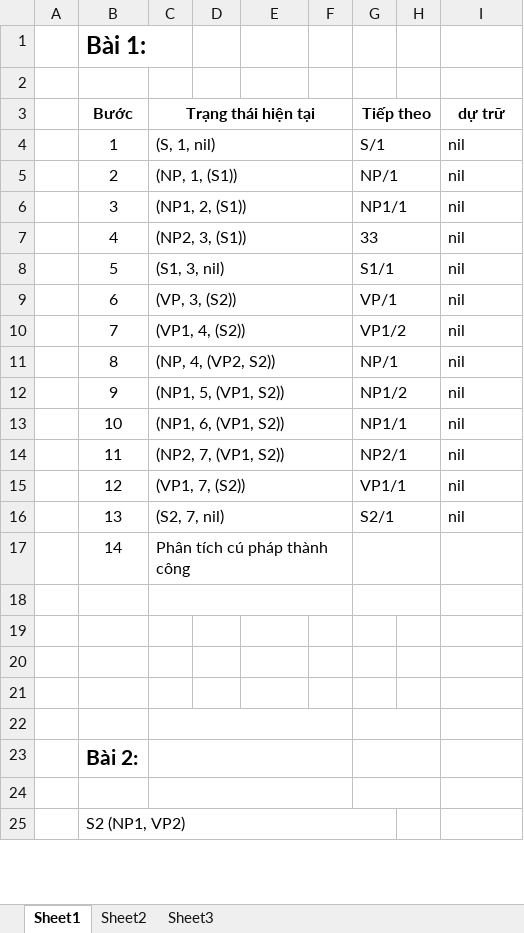
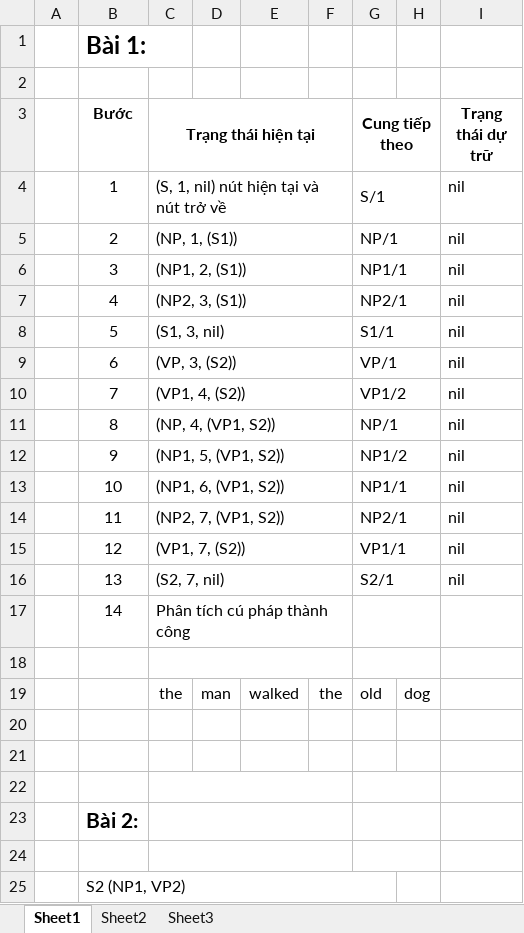
Before and after one commit to doankyan/year-4, an Excel workbook: np/1410757-Chuong3.xlsx, sheet Sheet1, drawn as a sheet; only a part is shown; values as stored, in another font and other column widths than the file's, no borders; charts and pictures not drawn; the diff names each change by its address in the sheet, - before the commit and + after, or states it on an @@ line.

```diff
--- a/np/1410757-Chuong3.xlsx (sheet Sheet1)
+++ b/np/1410757-Chuong3.xlsx (sheet Sheet1)
-G3: Tiếp theo
+G3: Cung tiếp theo
-I3: dự trữ
+I3: Trạng thái dự trữ
-C4 (Trạng thái hiện tại): (S, 1, nil)
+C4 (Trạng thái hiện tại): (S, 1, nil) nút hiện tại và nút trở về
-G7 (Cung tiếp theo): 33
+G7 (Cung tiếp theo): NP2/1
-C11 (Trạng thái hiện tại): (NP, 4, (VP2, S2))
+C11 (Trạng thái hiện tại): (NP, 4, (VP1, S2))
-row 19: (empty)
+row 19:  |  | the | man | walked | the | old | dog
```
Also changed, not shown: charts or pictures, 4 other files.
